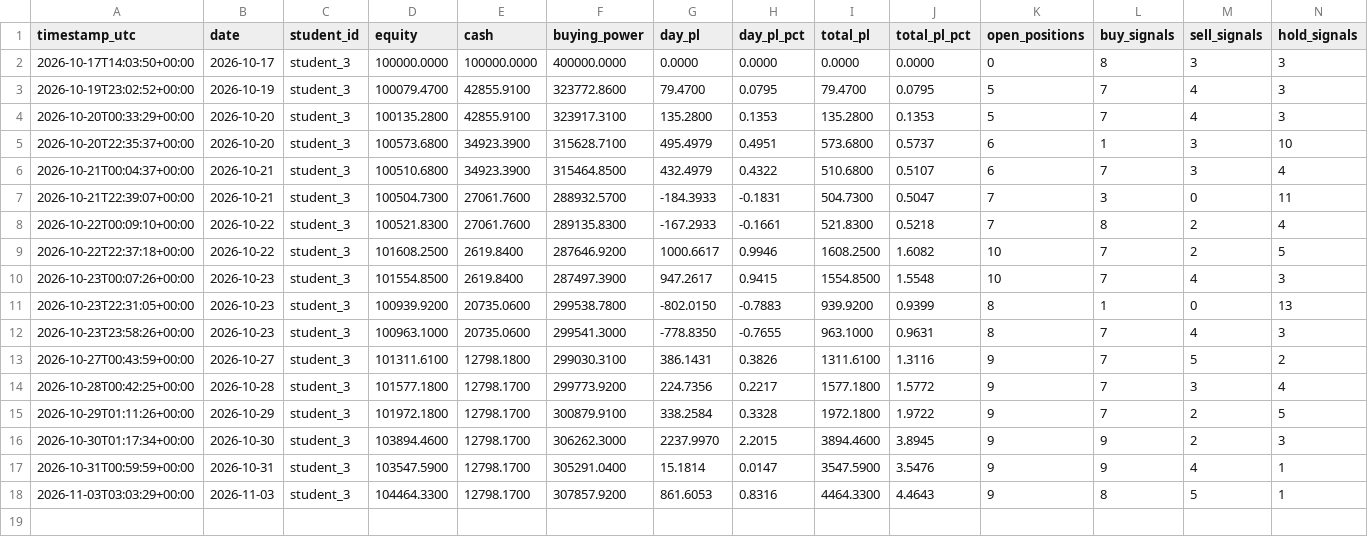
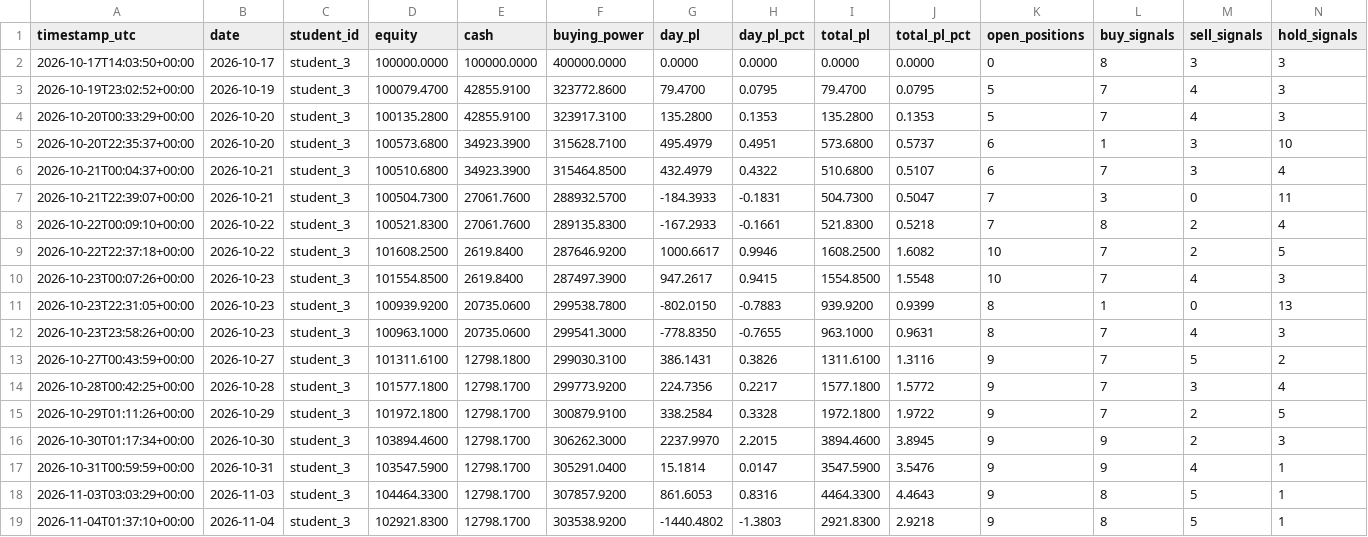
Before and after one commit to Anonymous-2924/ai-trading-system, a CSV file: trading-logs/student_3.csv, drawn as a sheet; only a part is shown; rows hold the shown columns only; the diff names each change by its address in the sheet, - before the commit and + after, or states it on an @@ line.

```diff
--- a/trading-logs/student_3.csv
+++ b/trading-logs/student_3.csv
+row 19: 2026-11-04T01:37:10+00:00 | 2026-11-04 | student_3 | 102921.8300 | 12798.1700 | 303538.9200 | -1440.4802 | -1.3803 | 2921.8300 | 2.9218 | 9 | 8 | 5 | 1
```
Also changed, not shown: trading-logs/alpha_student_1.csv, trading-logs/alpha_student_2.csv, 11 other files.
